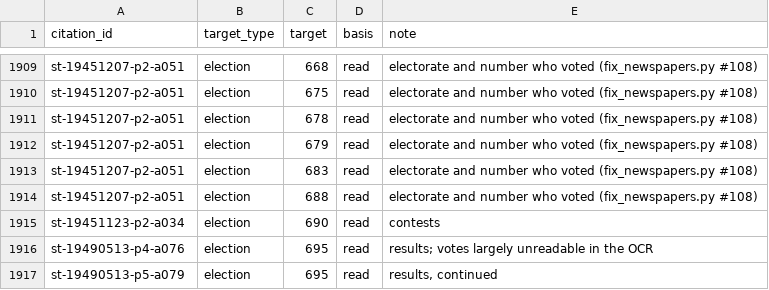
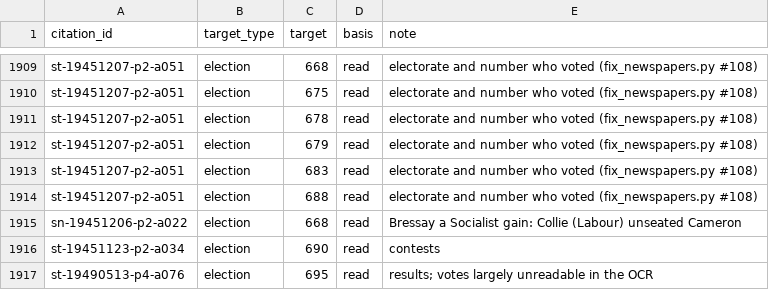
Before and after one commit to ShetlandJ/shetland-political-history, a CSV file: data/citation_links.csv, drawn as a sheet; only a part is shown, gaps mark what is left out; the shorter side is filled out with more unchanged rows; the diff names each change by its address in the sheet, - before the commit and + after, or states it on an @@ line.

```diff
--- a/data/citation_links.csv
+++ b/data/citation_links.csv
+row 1915: sn-19451206-p2-a022 | election | 668 | read | Bressay a Socialist gain: Collie (Labour) unseated Cameron
```
Also changed, not shown: data/candidacy_labels.csv, data/citations.csv, 2 other files.
